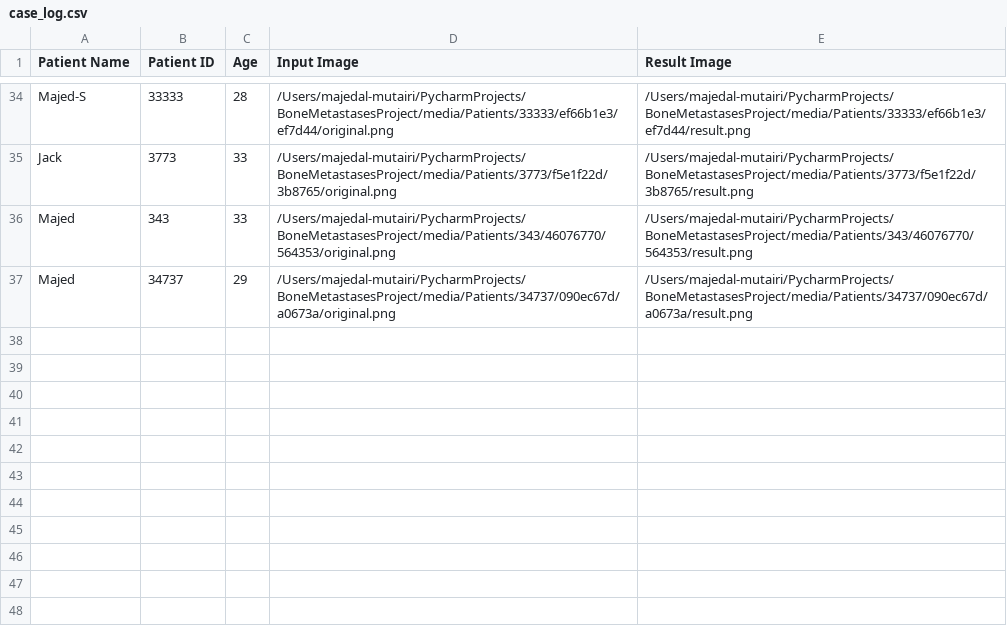
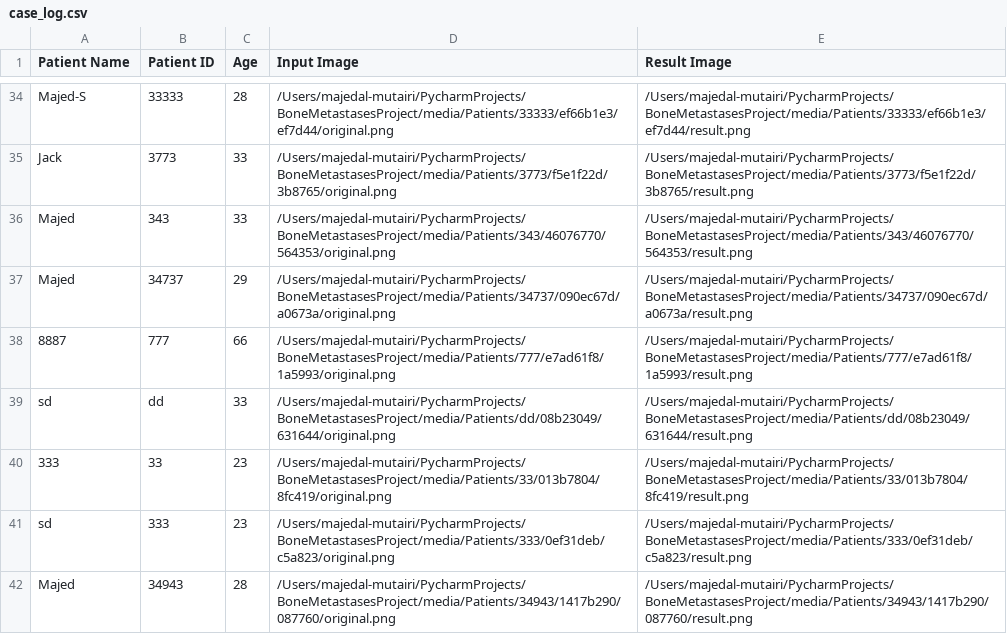
Before and after one commit to Majed305W/BoneMetastasesProject, a CSV file: media/case_log.csv, drawn as a sheet; only a part is shown, gaps mark what is left out; the diff names each change by its address in the sheet, - before the commit and + after, or states it on an @@ line.

Commit message:
Update templates, add DICOM converter and segmentation results

```diff
--- a/media/case_log.csv
+++ b/media/case_log.csv
+row 38: 8887 | 777 | 66 | /Users/majedal-mutairi/PycharmProjects/BoneMetastasesProject/media/Patients/777/e7ad61f8/1a5993/original.png | /Users/majedal-mutairi/PycharmProjects/BoneMetastasesProject/media/Patients/777/e7ad61f8/1a5993/result.png
+row 39: sd | dd | 33 | /Users/majedal-mutairi/PycharmProjects/BoneMetastasesProject/media/Patients/dd/08b23049/631644/original.png | /Users/majedal-mutairi/PycharmProjects/BoneMetastasesProject/media/Patients/dd/08b23049/631644/result.png
+row 40: 333 | 33 | 23 | /Users/majedal-mutairi/PycharmProjects/BoneMetastasesProject/media/Patients/33/013b7804/8fc419/original.png | /Users/majedal-mutairi/PycharmProjects/BoneMetastasesProject/media/Patients/33/013b7804/8fc419/result.png
+row 41: sd | 333 | 23 | /Users/majedal-mutairi/PycharmProjects/BoneMetastasesProject/media/Patients/333/0ef31deb/c5a823/original.png | /Users/majedal-mutairi/PycharmProjects/BoneMetastasesProject/media/Patients/333/0ef31deb/c5a823/result.png
+row 42: Majed | 34943 | 28 | /Users/majedal-mutairi/PycharmProjects/BoneMetastasesProject/media/Patients/34943/1417b290/087760/original.png | /Users/majedal-mutairi/PycharmProjects/BoneMetastasesProject/media/Patients/34943/1417b290/087760/result.png
```
Also changed, not shown: 26 other files.
